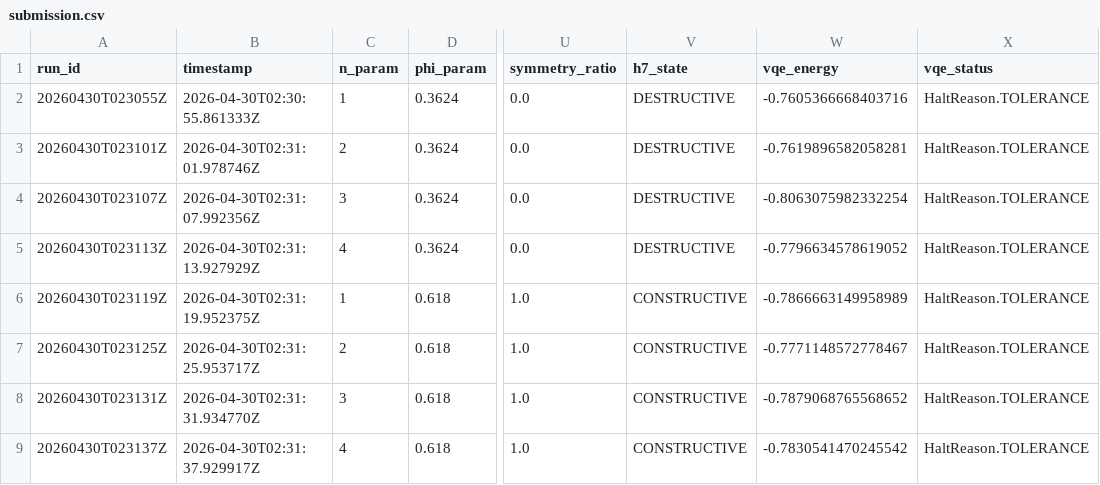
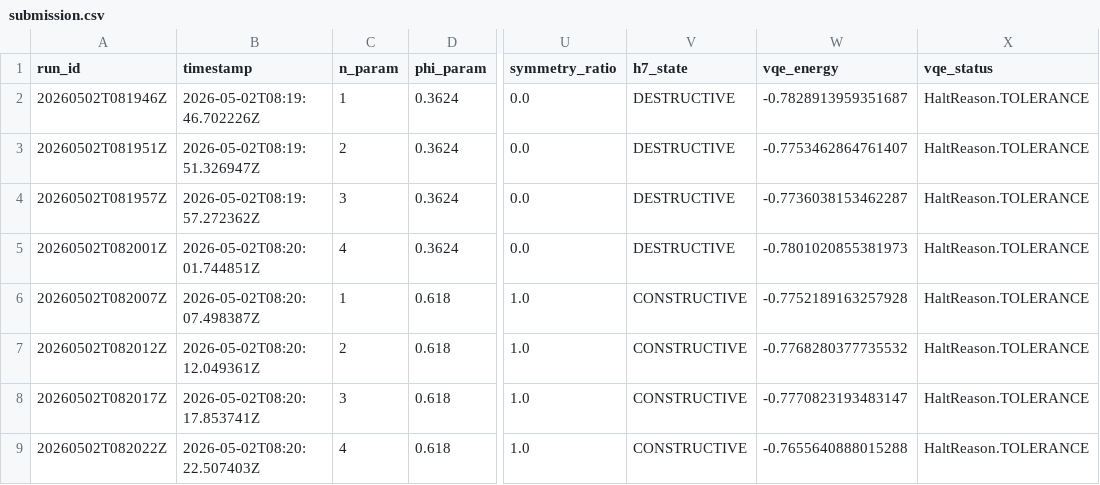
Before and after one commit to jakobmina/aquora, a CSV file: submission.csv, drawn as a sheet; only a part is shown, gaps mark what is left out; the diff names each change by its address in the sheet, - before the commit and + after, or states it on an @@ line.

```diff
--- a/submission.csv
+++ b/submission.csv
-A2 (run_id): 20260430T023055Z
+A2 (run_id): 20260502T081946Z
-B2 (timestamp): 2026-04-30T02:30:55.861333Z
+B2 (timestamp): 2026-05-02T08:19:46.702226Z
-W2 (vqe_energy): -0.7605366668403716
+W2 (vqe_energy): -0.7828913959351687
-A3 (run_id): 20260430T023101Z
+A3 (run_id): 20260502T081951Z
-B3 (timestamp): 2026-04-30T02:31:01.978746Z
+B3 (timestamp): 2026-05-02T08:19:51.326947Z
-W3 (vqe_energy): -0.7619896582058281
+W3 (vqe_energy): -0.7753462864761407
-A4 (run_id): 20260430T023107Z
+A4 (run_id): 20260502T081957Z
-B4 (timestamp): 2026-04-30T02:31:07.992356Z
+B4 (timestamp): 2026-05-02T08:19:57.272362Z
-W4 (vqe_energy): -0.8063075982332254
+W4 (vqe_energy): -0.7736038153462287
-A5 (run_id): 20260430T023113Z
+A5 (run_id): 20260502T082001Z
-B5 (timestamp): 2026-04-30T02:31:13.927929Z
+B5 (timestamp): 2026-05-02T08:20:01.744851Z
-W5 (vqe_energy): -0.7796634578619052
+W5 (vqe_energy): -0.7801020855381973
-A6 (run_id): 20260430T023119Z
+A6 (run_id): 20260502T082007Z
-B6 (timestamp): 2026-04-30T02:31:19.952375Z
+B6 (timestamp): 2026-05-02T08:20:07.498387Z
-W6 (vqe_energy): -0.7866663149958989
+W6 (vqe_energy): -0.7752189163257928
-A7 (run_id): 20260430T023125Z
+A7 (run_id): 20260502T082012Z
-B7 (timestamp): 2026-04-30T02:31:25.953717Z
+B7 (timestamp): 2026-05-02T08:20:12.049361Z
-W7 (vqe_energy): -0.7771148572778467
+W7 (vqe_energy): -0.7768280377735532
-A8 (run_id): 20260430T023131Z
+A8 (run_id): 20260502T082017Z
-B8 (timestamp): 2026-04-30T02:31:31.934770Z
+B8 (timestamp): 2026-05-02T08:20:17.853741Z
-W8 (vqe_energy): -0.7879068765568652
+W8 (vqe_energy): -0.7770823193483147
-A9 (run_id): 20260430T023137Z
+A9 (run_id): 20260502T082022Z
-B9 (timestamp): 2026-04-30T02:31:37.929917Z
+B9 (timestamp): 2026-05-02T08:20:22.507403Z
-W9 (vqe_energy): -0.7830541470245542
+W9 (vqe_energy): -0.7655640888015288
```
Also changed, not shown: 1 other file.
